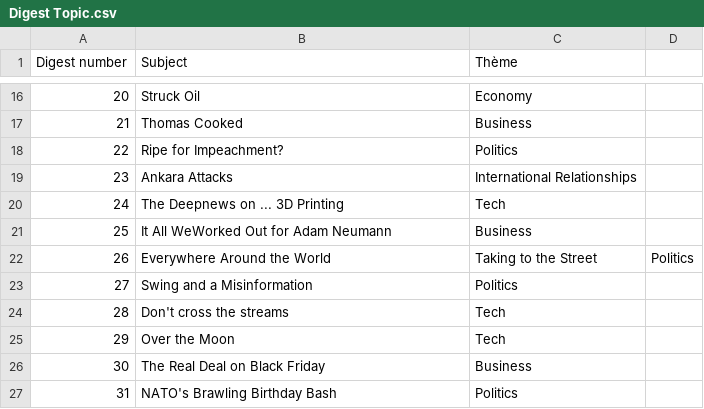
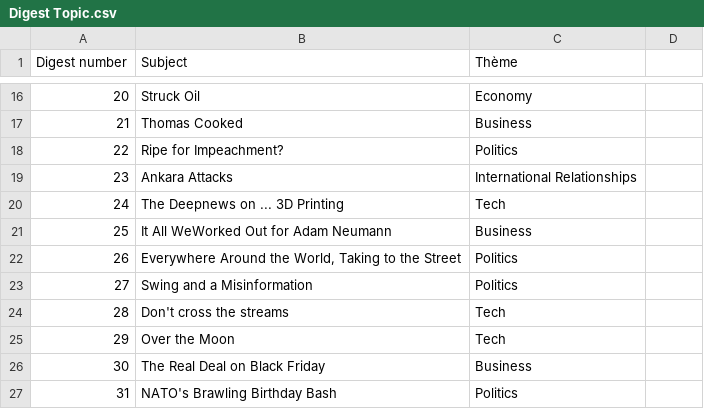
Before and after one commit to charlesLavignasse/EDA_APP_DeepNews, a CSV file: Digest Topic.csv, drawn as a sheet; only a part is shown, gaps mark what is left out; the diff names each change by its address in the sheet, - before the commit and + after, or states it on an @@ line.

```diff
--- a/Digest Topic.csv
+++ b/Digest Topic.csv
-B22 (Subject): Everywhere Around the World
+B22 (Subject): Everywhere Around the World, Taking to the Street
-C22 (Thème): Taking to the Street
+C22 (Thème): Politics
-D22: Politics
+D22: (empty)
```
Also changed, not shown: 1 other file.
